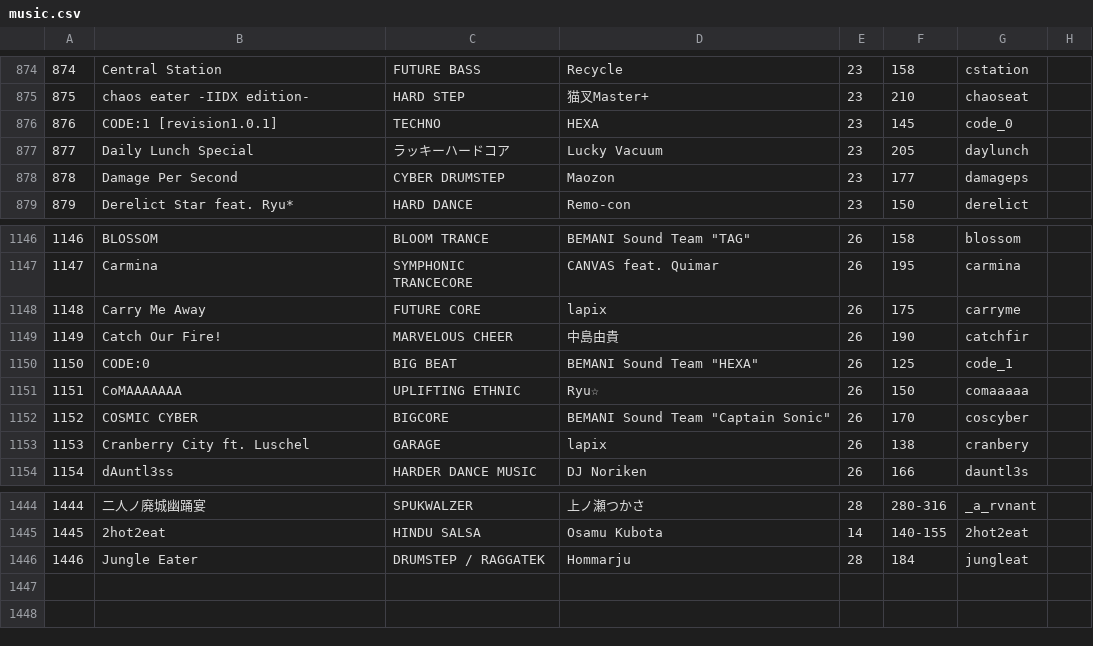
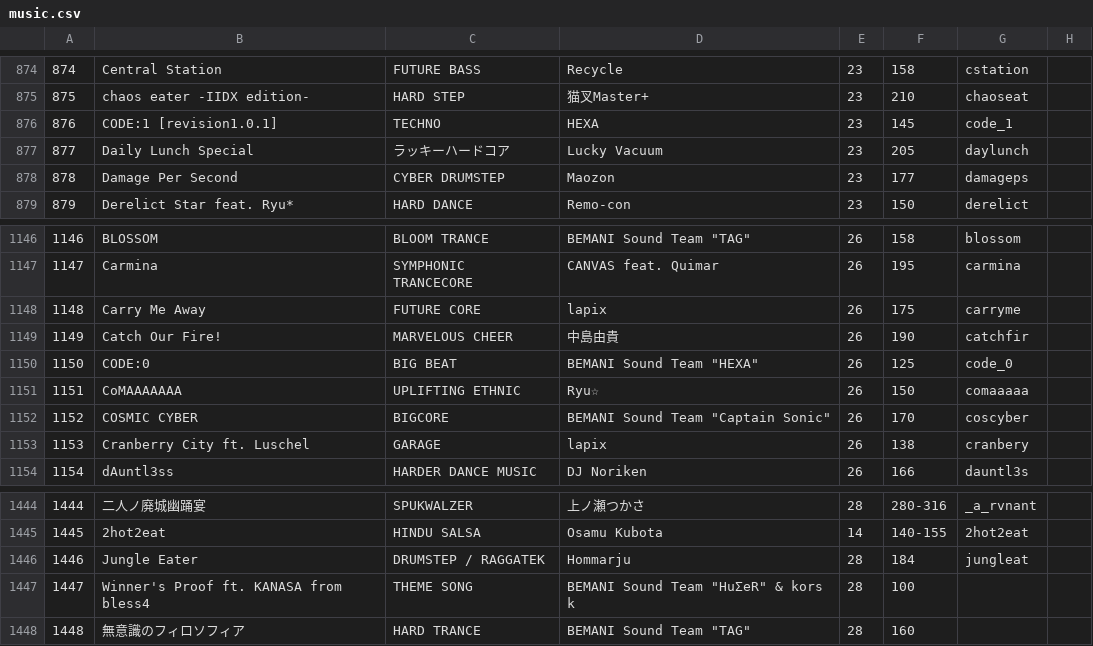
Before and after one commit to syota0304/IIDX_Viewer, a CSV file: 28/music.csv, drawn as a sheet; only a part is shown, gaps mark what is left out.

```diff
--- a/28/music.csv
+++ b/28/music.csv
@@ -875,3 +875,3 @@
 875,chaos eater -IIDX edition-,HARD STEP,猫叉Master+,23,210,chaoseat,
-876,CODE:1 [revision1.0.1],TECHNO,HEXA,23,145,code_0,
+876,CODE:1 [revision1.0.1],TECHNO,HEXA,23,145,code_1,
 877,Daily Lunch Special,ラッキーハードコア,Lucky Vacuum,23,205,daylunch,
@@ -1149,3 +1149,3 @@
 1149,Catch Our Fire!,MARVELOUS CHEER,中島由貴,26,190,catchfir,
-1150,CODE:0,BIG BEAT,"BEMANI Sound Team ""HEXA""",26,125,code_1,
+1150,CODE:0,BIG BEAT,"BEMANI Sound Team ""HEXA""",26,125,code_0,
 1151,CoMAAAAAAA,UPLIFTING ETHNIC,Ryu☆,26,150,comaaaaa,
@@ -1446 +1446,3 @@
 1446,Jungle Eater,DRUMSTEP / RAGGATEK,Hommarju,28,184,jungleat,
+1447,Winner's Proof ft. KANASA from bless4,THEME SONG,"BEMANI Sound Team ""HuΣeR"" & kors k",28,100,,
+1448,無意識のフィロソフィア,HARD TRANCE,"BEMANI Sound Team ""TAG""",28,160,,
```
Also changed, not shown: 28/dp.csv, 28/sp.csv, 1 other file.
